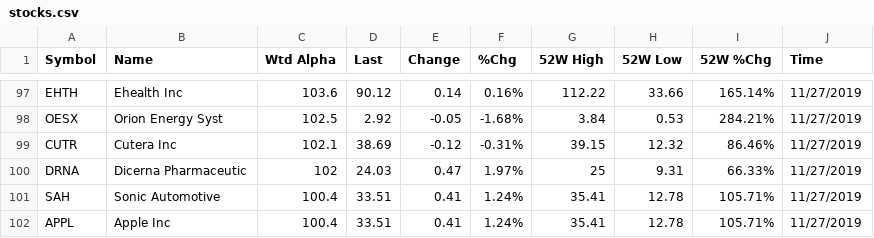
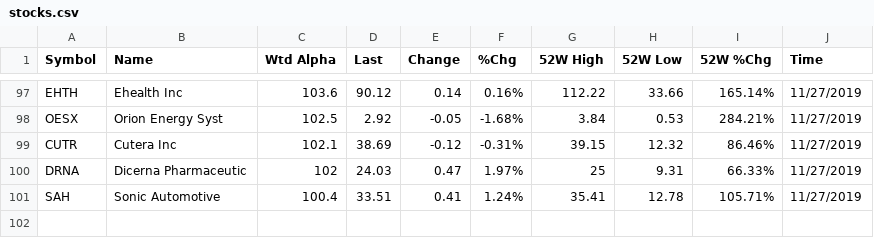
Before and after one commit to imguozr/Market-User, a CSV file: server/db/stocks.csv, drawn as a sheet; only a part is shown, gaps mark what is left out; the diff names each change by its address in the sheet, - before the commit and + after, or states it on an @@ line.

Commit message:
Build db

```diff
--- a/server/db/stocks.csv
+++ b/server/db/stocks.csv
-row 102: APPL | Apple Inc | 100.4 | 33.51 | 0.41 | 1.24% | 35.41 | 12.78 | 105.71% | 11/27/2019
```
